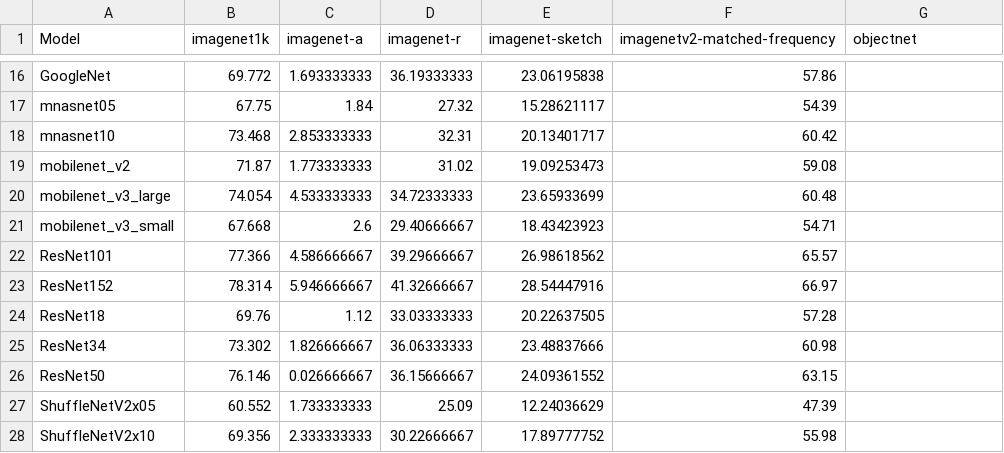
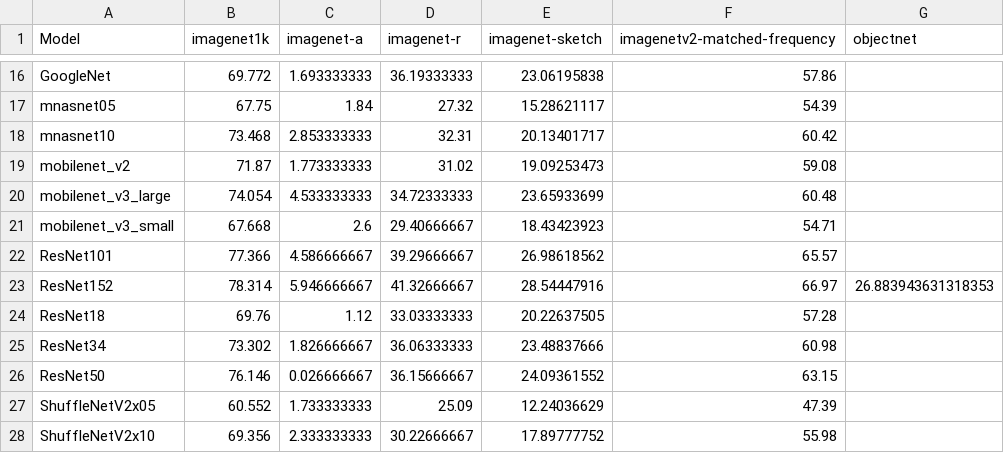
Before and after one commit to TrungDavidNguyen/RSA_EffectiveRobustness, a CSV file: results/accuracies.csv, drawn as a sheet; only a part is shown, gaps mark what is left out.

```diff
--- a/results/accuracies.csv
+++ b/results/accuracies.csv
@@ -22,3 +22,3 @@ mobilenet_v3_small,67.668,2.6,29.40666667,18.43423923,54.71,
 ResNet101,77.366,4.586666667,39.29666667,26.98618562,65.57,
-ResNet152,78.314,5.946666667,41.32666667,28.54447916,66.97,
+ResNet152,78.314,5.946666667,41.32666667,28.54447916,66.97,26.883943631318353
 ResNet18,69.76,1.12,33.03333333,20.22637505,57.28,
```
Also changed, not shown: 5 other files.
